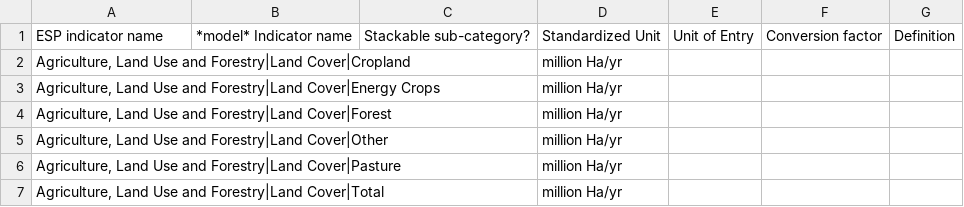
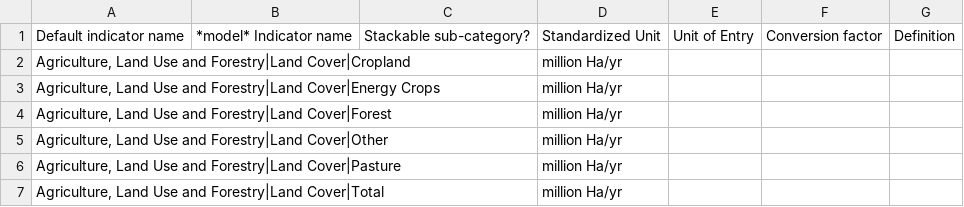
Before and after one commit to Vizzuality/emissions-scenario-portal, a CSV file: app/assets/spreadsheets/System_Indicator_Master_List.csv, drawn as a sheet; only a part is shown.

```diff
--- a/app/assets/spreadsheets/System_Indicator_Master_List.csv
+++ b/app/assets/spreadsheets/System_Indicator_Master_List.csv
@@ -1,2 +1,2 @@
-ESP indicator name,*model* Indicator name,Stackable sub-category?,Standardized Unit,Unit of Entry,Conversion factor,Definition
+Default indicator name,*model* Indicator name,Stackable sub-category?,Standardized Unit,Unit of Entry,Conversion factor,Definition
 "Agriculture, Land Use and Forestry|Land Cover|Cropland",,,million Ha/yr,,,
```
Also changed, not shown: 31 other files.
